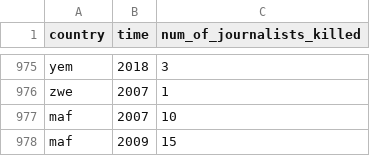
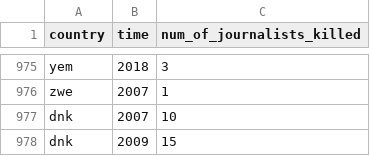
Before and after one commit to lokkilok/ddf--gapminder--fasttrack, a CSV file: ddf--datapoints--num_of_journalists_killed--by--country--time.csv, drawn as a sheet; only a part is shown, gaps mark what is left out.

Commit message:
Switching country once more...

```diff
--- a/ddf--datapoints--num_of_journalists_killed--by--country--time.csv
+++ b/ddf--datapoints--num_of_journalists_killed--by--country--time.csv
@@ -976,3 +976,3 @@ yem,2018,3
 zwe,2007,1
-maf,2007,10
-maf,2009,15
+dnk,2007,10
+dnk,2009,15
```
